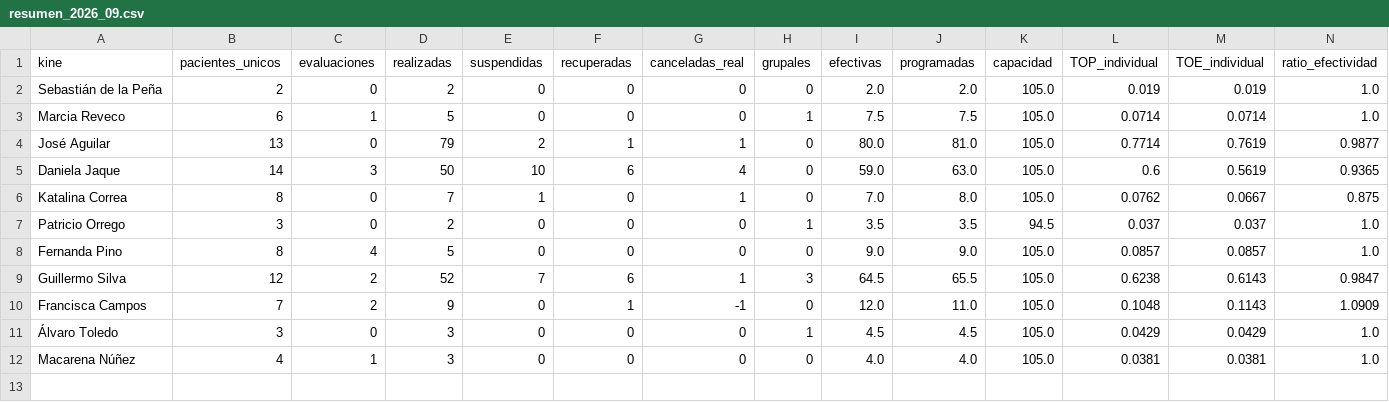
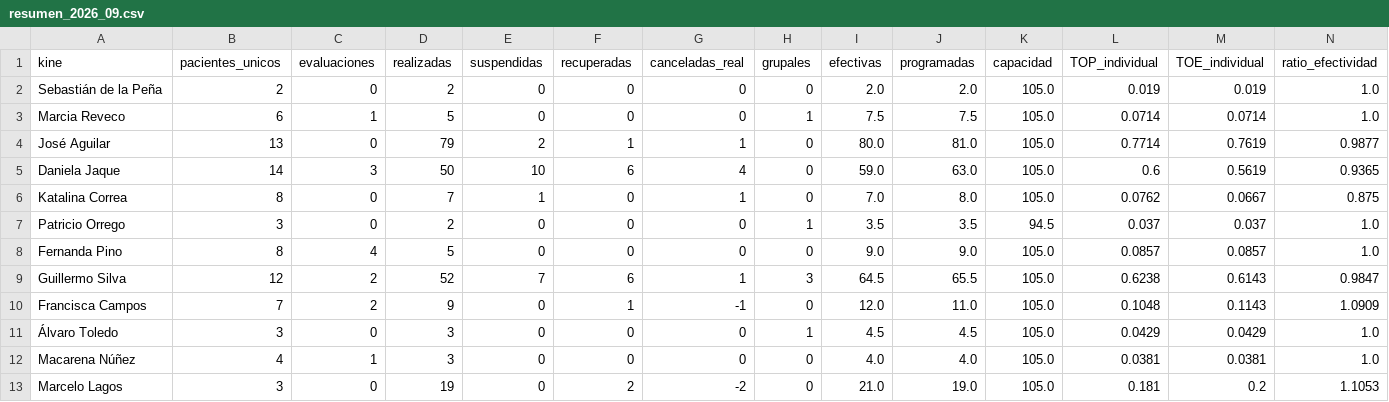
Before and after one commit to SebaNazar/termometro-kinexperience, a CSV file: docs/resumen_2026_09.csv, drawn as a sheet.

```diff
--- a/docs/resumen_2026_09.csv
+++ b/docs/resumen_2026_09.csv
@@ -12 +12,2 @@ Francisca Campos,7,2,9,0,1,-1,0,12.0,11.0,105.0,0.1048,0.1143,1.0909
 Macarena Núñez,4,1,3,0,0,0,0,4.0,4.0,105.0,0.0381,0.0381,1.0
+Marcelo Lagos,3,0,19,0,2,-2,0,21.0,19.0,105.0,0.181,0.2,1.1053
```
Also changed, not shown: 2 other files.
